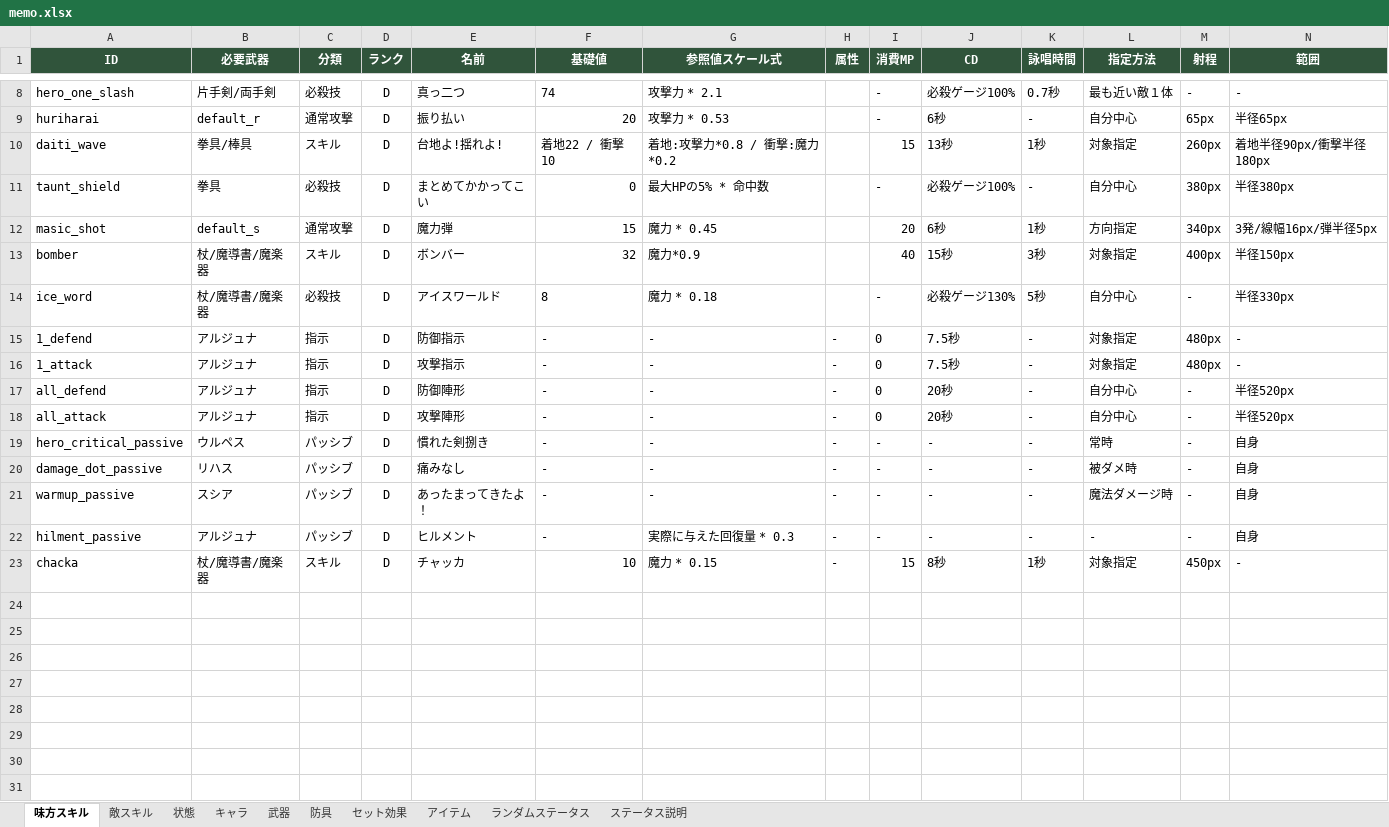
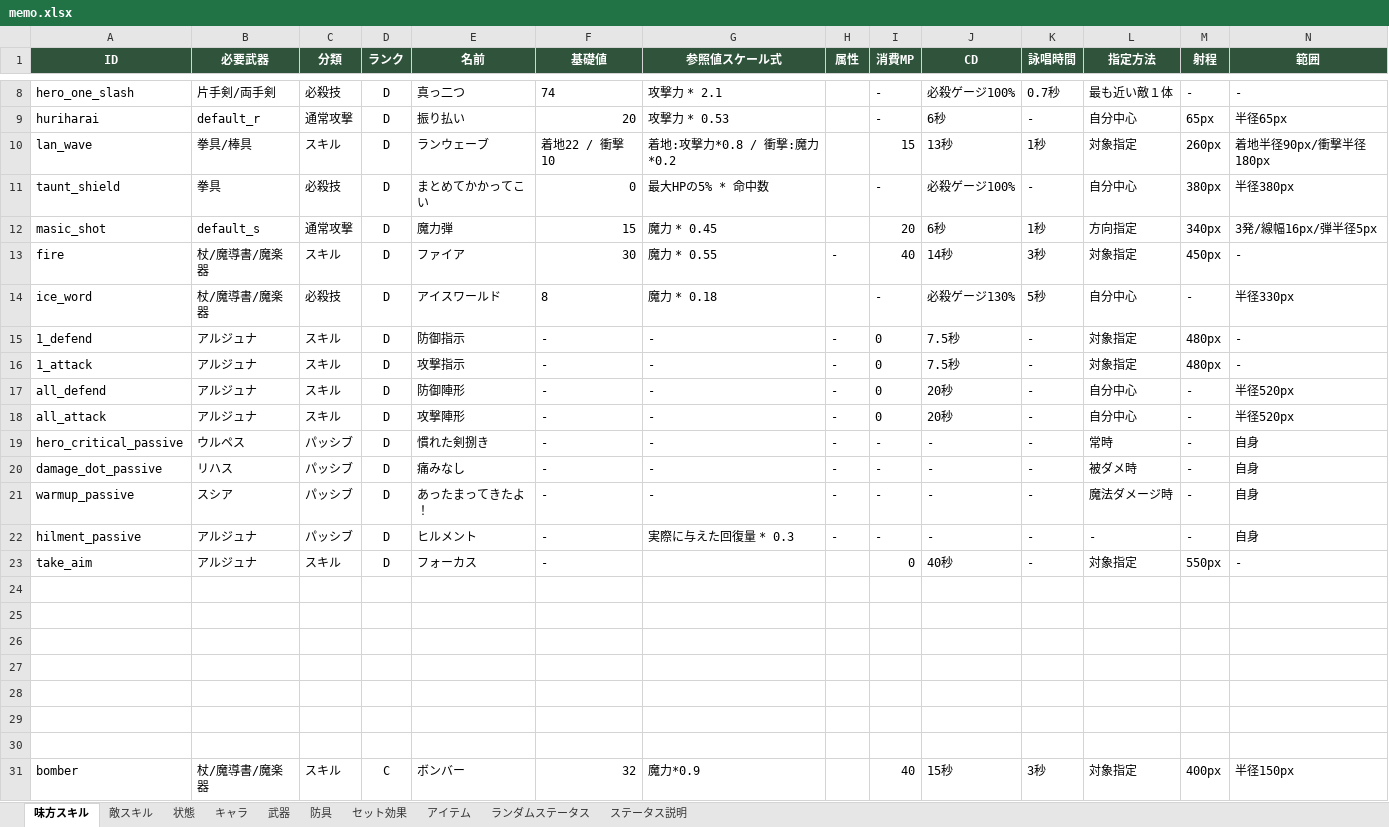
Before and after one commit to TMS-2-3/VScode, an Excel workbook: healer-game/メモ/memo.xlsx, sheet 味方スキル, drawn as a sheet; only a part is shown, gaps mark what is left out; values as stored, in another font and other column widths than the file's, no borders; removed rows and columns are numbered as before the commit, all else as after; rows hold the shown columns only; the diff names each change by its address in the sheet, - before the commit and + after, or states it on an @@ line.

```diff
--- a/healer-game/メモ/memo.xlsx (sheet 味方スキル)
+++ b/healer-game/メモ/memo.xlsx (sheet 味方スキル)
-A10 (ID): daiti_wave
+A10 (ID): lan_wave
-E10 (名前): 台地よ!揺れよ!
+E10 (名前): ランウェーブ
-row 13: bomber | 杖/魔導書/魔楽器 | スキル | D | ボンバー | 32 | 魔力*0.9 |  | 40 | 15秒 | 3秒 | 対象指定 | 400px | 半径150px
+row 13: fire | 杖/魔導書/魔楽器 | スキル | D | ファイア | 30 | 魔力 * 0.55 | - | 40 | 14秒 | 3秒 | 対象指定 | 450px | -
-C15:C18 (分類): 指示
+C15:C18 (分類): スキル
+row 23: take_aim | アルジュナ | スキル | D | フォーカス | - |  |  | 0 | 40秒 | - | 対象指定 | 550px | -
-row 24: chacka | 杖/魔導書/魔楽器 | スキル | D | チャッカ | 10 | 魔力 * 0.15 | - | 15 | 8秒 | 1秒 | 対象指定 | 450px | -
+row 24: (empty)
+row 25: (empty)
+row 26: (empty)
+row 27: (empty)
+row 28: (empty)
+row 29: (empty)
+row 30: (empty)
+row 31: bomber | 杖/魔導書/魔楽器 | スキル | C | ボンバー | 32 | 魔力*0.9 |  | 40 | 15秒 | 3秒 | 対象指定 | 400px | 半径150px
```
Also changed, not shown: sheet 状態, sheet 武器, 25 other files.
